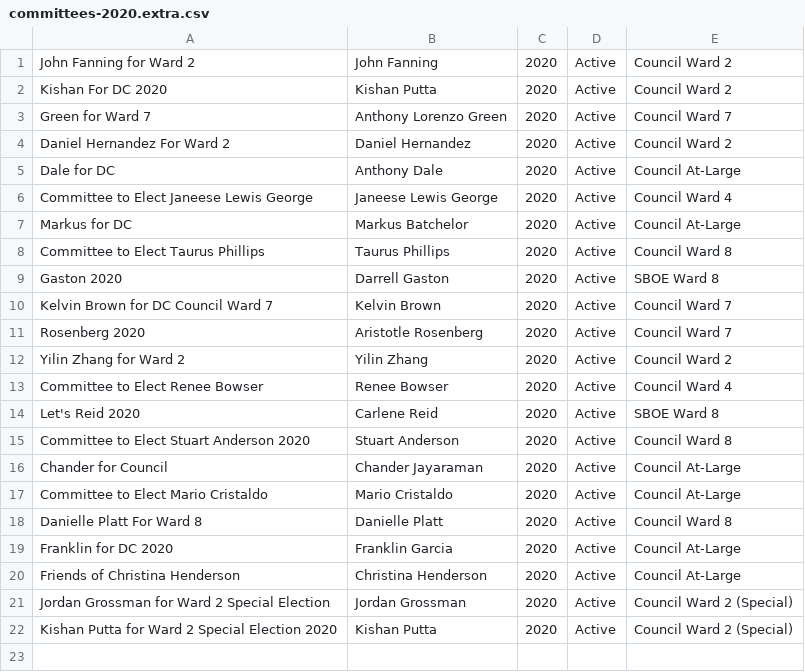
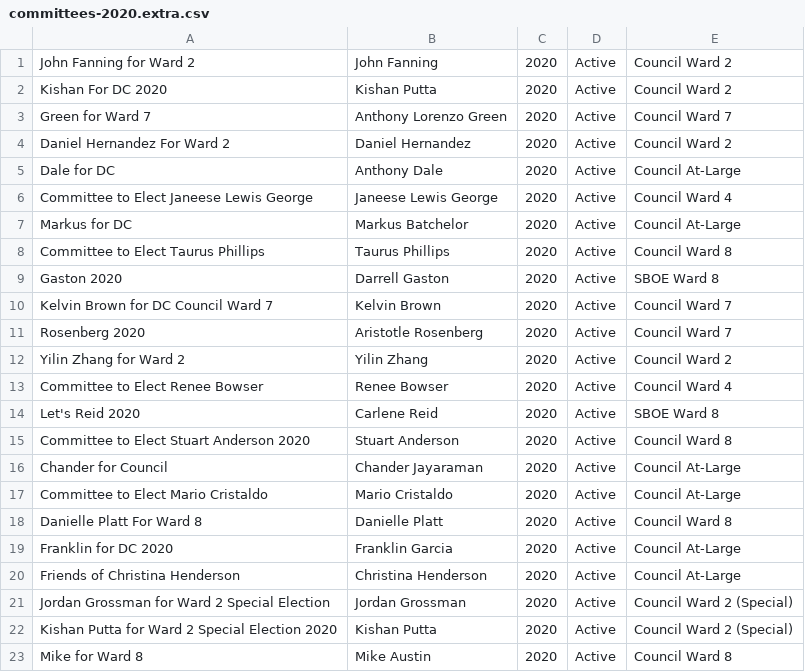
Before and after one commit to kcivey/dc-ocf, a CSV file: csv/committees-2020.extra.csv, drawn as a sheet; the diff names each change by its address in the sheet, - before the commit and + after, or states it on an @@ line.

Commit message:
add Mike for Ward 8 committee (why can't OCF list these?)

```diff
--- a/csv/committees-2020.extra.csv
+++ b/csv/committees-2020.extra.csv
+row 23: Mike for Ward 8 | Mike Austin | 2020 | Active | Council Ward 8
```
